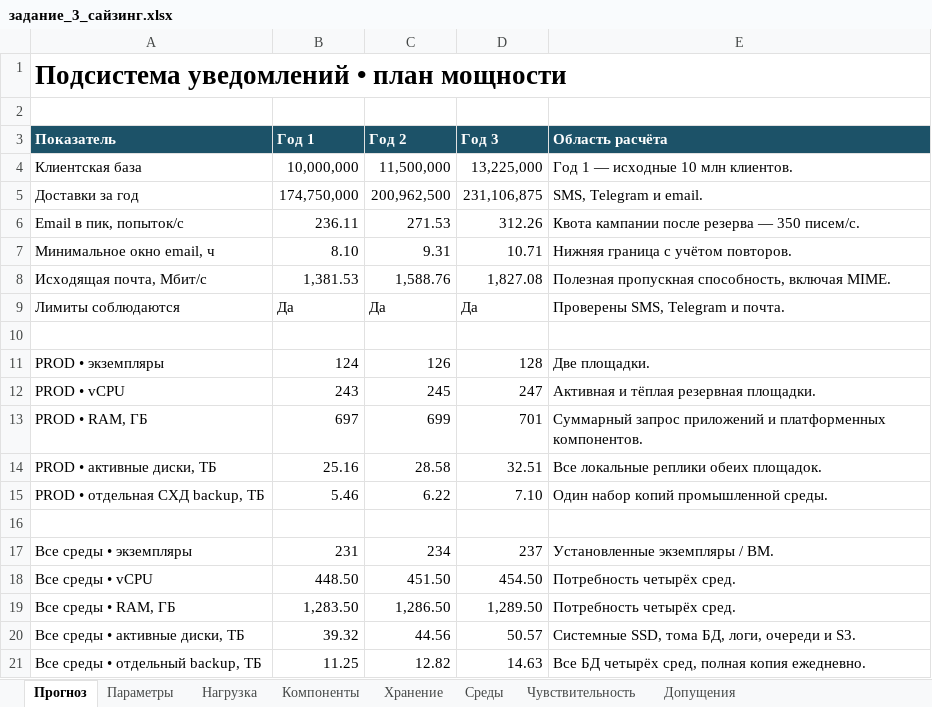
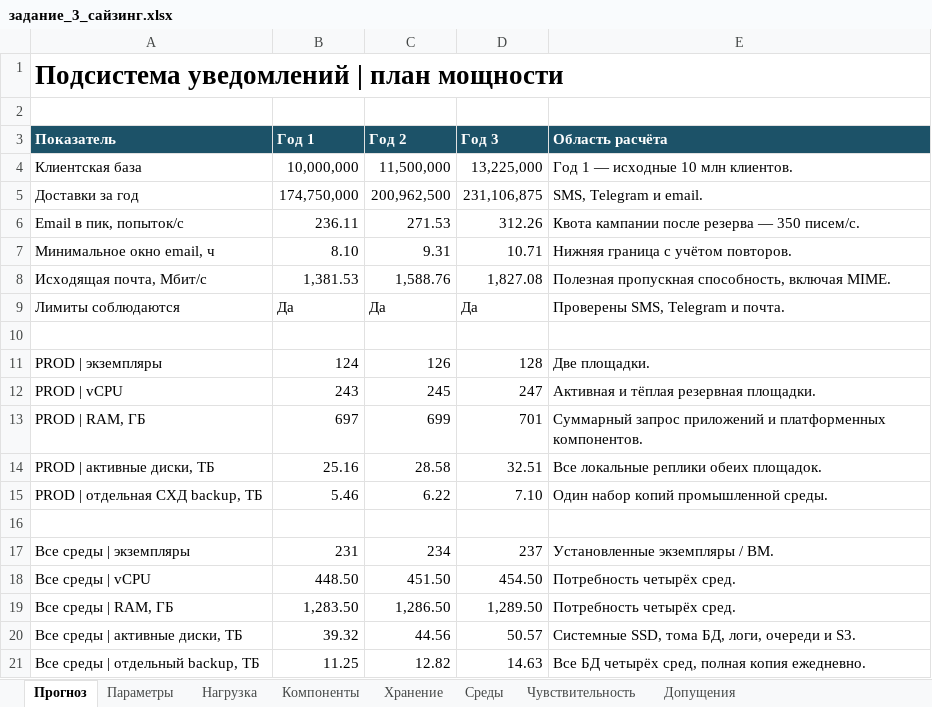
Before and after one commit to MikhailNv/sa-seminar, an Excel workbook: задание_3_сайзинг.xlsx, sheet Прогноз, drawn as a sheet; values as stored, in another font and other column widths than the file's, no borders; conditional formats not drawn; the diff names each change by its address in the sheet, - before the commit and + after, or states it on an @@ line.

Commit message:
Задание 3. small fix

```diff
--- a/задание_3_сайзинг.xlsx (sheet Прогноз)
+++ b/задание_3_сайзинг.xlsx (sheet Прогноз)
-A1 (Показатель): Подсистема уведомлений • план мощности
+A1 (Показатель): Подсистема уведомлений | план мощности
-A11 (Показатель): PROD • экземпляры
+A11 (Показатель): PROD | экземпляры
-A12 (Показатель): PROD • vCPU
+A12 (Показатель): PROD | vCPU
-A13 (Показатель): PROD • RAM, ГБ
+A13 (Показатель): PROD | RAM, ГБ
-A14 (Показатель): PROD • активные диски, ТБ
+A14 (Показатель): PROD | активные диски, ТБ
-A15 (Показатель): PROD • отдельная СХД backup, ТБ
+A15 (Показатель): PROD | отдельная СХД backup, ТБ
-A17 (Показатель): Все среды • экземпляры
+A17 (Показатель): Все среды | экземпляры
-A18 (Показатель): Все среды • vCPU
+A18 (Показатель): Все среды | vCPU
-A19 (Показатель): Все среды • RAM, ГБ
+A19 (Показатель): Все среды | RAM, ГБ
-A20 (Показатель): Все среды • активные диски, ТБ
+A20 (Показатель): Все среды | активные диски, ТБ
-A21 (Показатель): Все среды • отдельный backup, ТБ
+A21 (Показатель): Все среды | отдельный backup, ТБ
```
